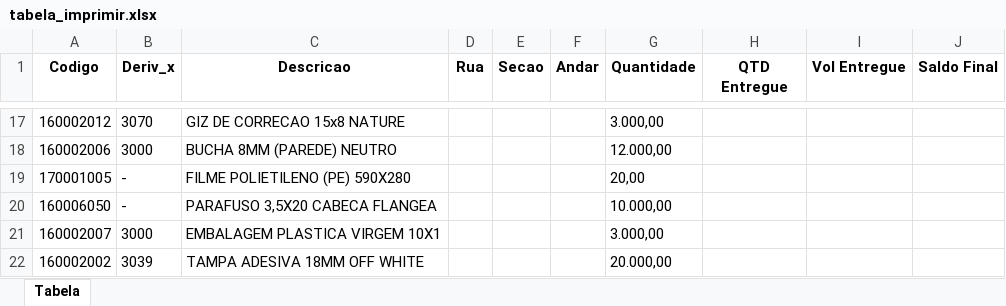
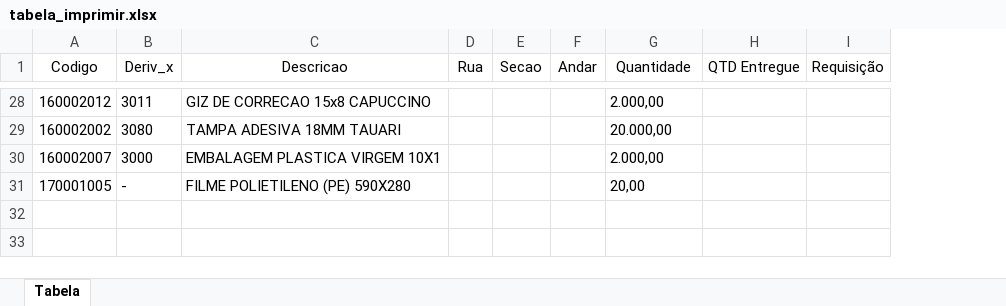
Before and after one commit to enzokpedrica/LineaBrasil, an Excel workbook: tabela_imprimir.xlsx, sheet Tabela, drawn as a sheet; only a part is shown, gaps mark what is left out; values as stored, in another font and other column widths than the file's, no borders; removed rows and columns are numbered as before the commit, all else as after; the diff covers the shown part only; the diff names each change by its address in the sheet, - before the commit and + after, or states it on an @@ line.

```diff
--- a/tabela_imprimir.xlsx (sheet Tabela)
+++ b/tabela_imprimir.xlsx (sheet Tabela)
-column I (Vol Entregue), empty
-column J (Saldo Final), empty
+column I (Requisição), empty
-A1:H1 bold: on
+A1:H1 bold: off
-B28 (Deriv_x): 3070
+B28 (Deriv_x): 3011
-C28 (Descricao): GIZ DE CORRECAO 15x8 NATURE
+C28 (Descricao): GIZ DE CORRECAO 15x8 CAPUCCINO
-G28 (Quantidade): 3.000,00
+G28 (Quantidade): 2.000,00
-row 18: 160002006 | 3000 | BUCHA 8MM (PAREDE) NEUTRO |  |  |  | 12.000,00
+row 29: 160002002 | 3080 | TAMPA ADESIVA 18MM TAUARI |  |  |  | 20.000,00
+row 30: 160002007 | 3000 | EMBALAGEM PLASTICA VIRGEM 10X1 |  |  |  | 2.000,00
-row 20: 160006050 | - | PARAFUSO 3,5X20 CABECA FLANGEA |  |  |  | 10.000,00
-row 21: 160002007 | 3000 | EMBALAGEM PLASTICA VIRGEM 10X1 |  |  |  | 3.000,00
-row 22: 160002002 | 3039 | TAMPA ADESIVA 18MM OFF WHITE |  |  |  | 20.000,00
```
Also changed, not shown: 18 added rows, 7 removed rows and 5 edited cells elsewhere in this sheet, 4 other files.
